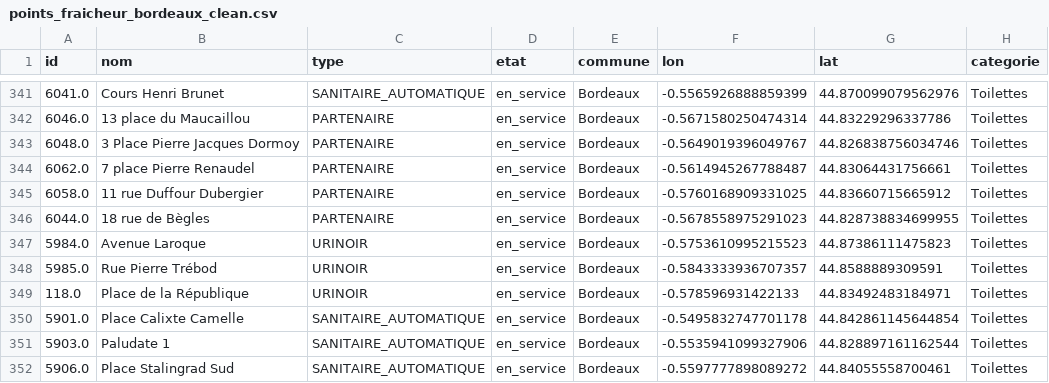
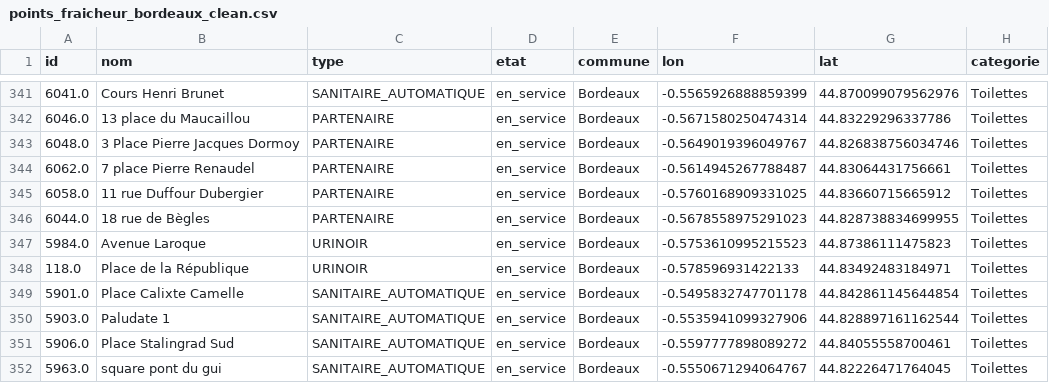
Before and after one commit to emiliebolte/points_eau_Bordeaux, a CSV file: points_fraicheur_bordeaux_clean.csv, drawn as a sheet; only a part is shown, gaps mark what is left out; the shorter side is filled out with more unchanged rows; the diff names each change by its address in the sheet, - before the commit and + after, or states it on an @@ line.

```diff
--- a/points_fraicheur_bordeaux_clean.csv
+++ b/points_fraicheur_bordeaux_clean.csv
-row 348: 5985.0 | Rue Pierre Trébod | URINOIR | en_service | Bordeaux | -0.5843333936707357 | 44.8588889309591 | Toilettes
```
